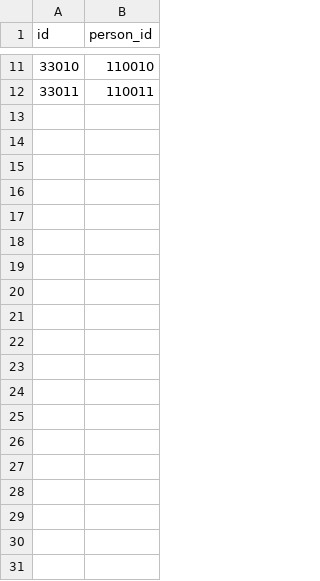
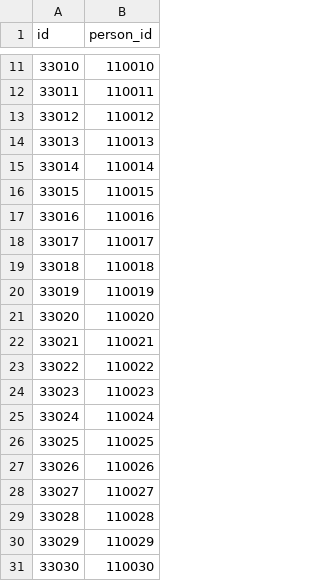
Before and after one commit to ALFA-9/Backend, a CSV file: src/director.csv, drawn as a sheet; only a part is shown, gaps mark what is left out; the diff covers the shown part only; the diff names each change by its address in the sheet, - before the commit and + after, or states it on an @@ line.

```diff
--- a/src/director.csv
+++ b/src/director.csv
+row 13: 33012 | 110012
+row 14: 33013 | 110013
+row 15: 33014 | 110014
+row 16: 33015 | 110015
+row 17: 33016 | 110016
+row 18: 33017 | 110017
+row 19: 33018 | 110018
+row 20: 33019 | 110019
+row 21: 33020 | 110020
+row 22: 33021 | 110021
+row 23: 33022 | 110022
+row 24: 33023 | 110023
+row 25: 33024 | 110024
+row 26: 33025 | 110025
+row 27: 33026 | 110026
+row 28: 33027 | 110027
+row 29: 33028 | 110028
+row 30: 33029 | 110029
+row 31: 33030 | 110030
```
Also changed, not shown: 19 added rows elsewhere in this file, src/employee.csv, 7 other files.
